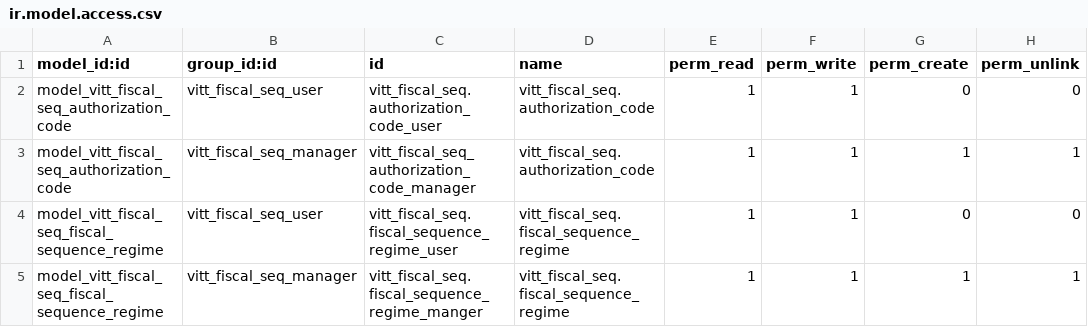
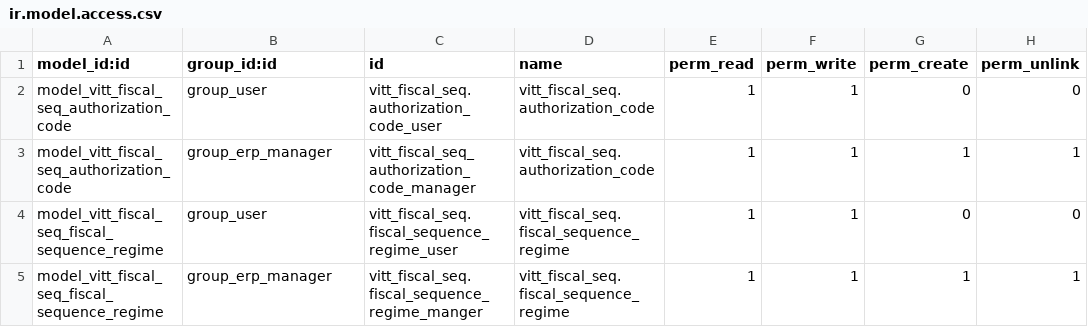
Before and after one commit to jeffreybcastro/odoo12, a CSV file: vitt_fiscal_seq/security/ir.model.access.csv, drawn as a sheet.

```diff
--- a/vitt_fiscal_seq/security/ir.model.access.csv
+++ b/vitt_fiscal_seq/security/ir.model.access.csv
@@ -1,5 +1,5 @@
 model_id:id,group_id:id,id,name,perm_read,perm_write,perm_create,perm_unlink
-model_vitt_fiscal_seq_authorization_code,vitt_fiscal_seq_user,vitt_fiscal_seq.authorization_code_user,vitt_fiscal_seq.authorization_code,1,1,0,0
-model_vitt_fiscal_seq_authorization_code,vitt_fiscal_seq_manager,vitt_fiscal_seq_authorization_code_manager,vitt_fiscal_seq.authorization_code,1,1,1,1
-model_vitt_fiscal_seq_fiscal_sequence_regime,vitt_fiscal_seq_user,vitt_fiscal_seq.fiscal_sequence_regime_user,vitt_fiscal_seq.fiscal_sequence_regime,1,1,0,0
-model_vitt_fiscal_seq_fiscal_sequence_regime,vitt_fiscal_seq_manager,vitt_fiscal_seq.fiscal_sequence_regime_manger,vitt_fiscal_seq.fiscal_sequence_regime,1,1,1,1
+model_vitt_fiscal_seq_authorization_code,group_user,vitt_fiscal_seq.authorization_code_user,vitt_fiscal_seq.authorization_code,1,1,0,0
+model_vitt_fiscal_seq_authorization_code,group_erp_manager,vitt_fiscal_seq_authorization_code_manager,vitt_fiscal_seq.authorization_code,1,1,1,1
+model_vitt_fiscal_seq_fiscal_sequence_regime,group_user,vitt_fiscal_seq.fiscal_sequence_regime_user,vitt_fiscal_seq.fiscal_sequence_regime,1,1,0,0
+model_vitt_fiscal_seq_fiscal_sequence_regime,group_erp_manager,vitt_fiscal_seq.fiscal_sequence_regime_manger,vitt_fiscal_seq.fiscal_sequence_regime,1,1,1,1
```
Also changed, not shown: 9 other files.
